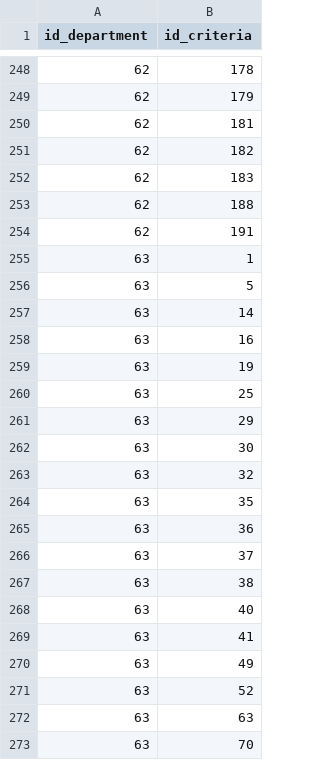
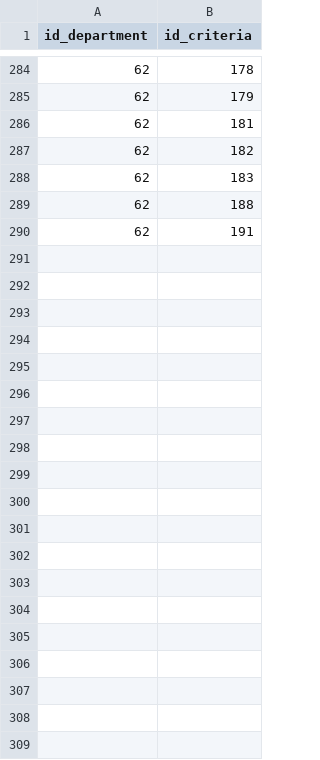
Before and after one commit to avataraand76/internal_audit, a CSV file: nhap lieu/nhap lieu phong ban.csv, drawn as a sheet; only a part is shown, gaps mark what is left out; removed rows and columns are numbered as before the commit, all else as after; the diff covers the shown part only; the diff names each change by its address in the sheet, - before the commit and + after, or states it on an @@ line.

```diff
--- a/nhap lieu/nhap lieu phong ban.csv
+++ b/nhap lieu/nhap lieu phong ban.csv
-row 255: 63 | 1
-row 256: 63 | 5
-row 257: 63 | 14
-row 258: 63 | 16
-row 259: 63 | 19
-row 260: 63 | 25
-row 261: 63 | 29
-row 262: 63 | 30
-row 263: 63 | 32
-row 264: 63 | 35
-row 265: 63 | 36
-row 266: 63 | 37
-row 267: 63 | 38
-row 268: 63 | 40
-row 269: 63 | 41
-row 270: 63 | 49
-row 271: 63 | 52
-row 272: 63 | 63
-row 273: 63 | 70
```
Also changed, not shown: 37 added rows, 18 removed rows and 35 edited cells elsewhere in this file, nhap lieu/nhap lieu kho npl.csv, nhap lieu/nhap lieu may mau.csv, 2 other files.
